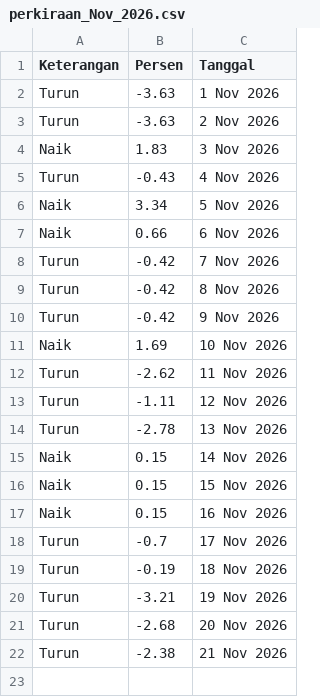
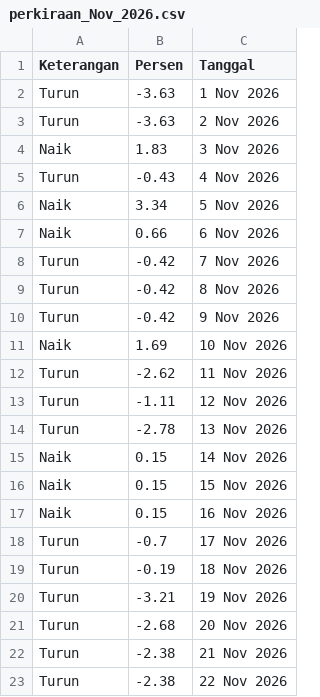
Before and after one commit to magnileat/hargaemas, a CSV file: perkiraan_Nov_2026.csv, drawn as a sheet.

Commit message:
Update via Shortcut

```diff
--- a/perkiraan_Nov_2026.csv
+++ b/perkiraan_Nov_2026.csv
@@ -22 +22,2 @@ Turun,-2.68,20 Nov 2026
 Turun,-2.38,21 Nov 2026
+Turun,-2.38,22 Nov 2026
```
